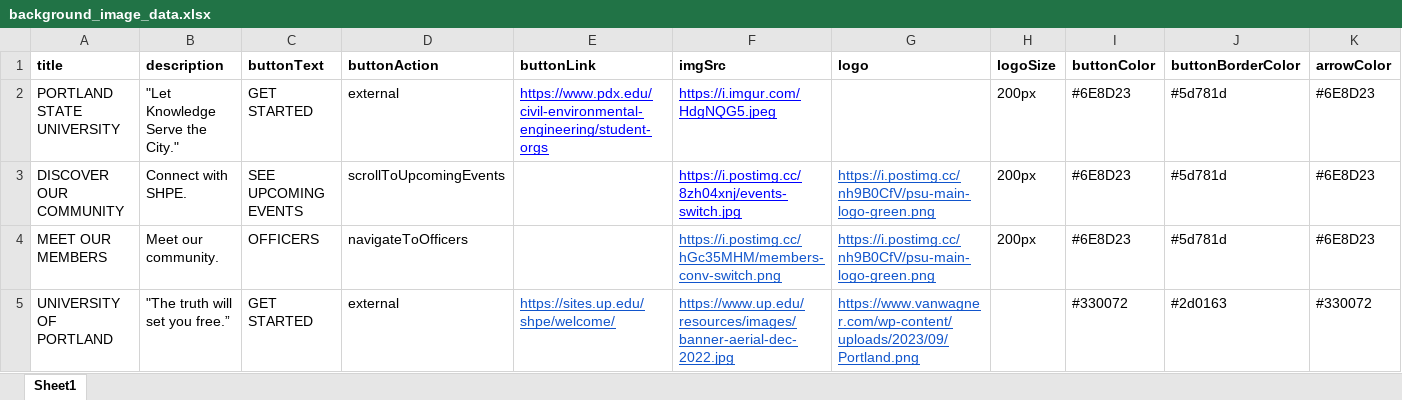
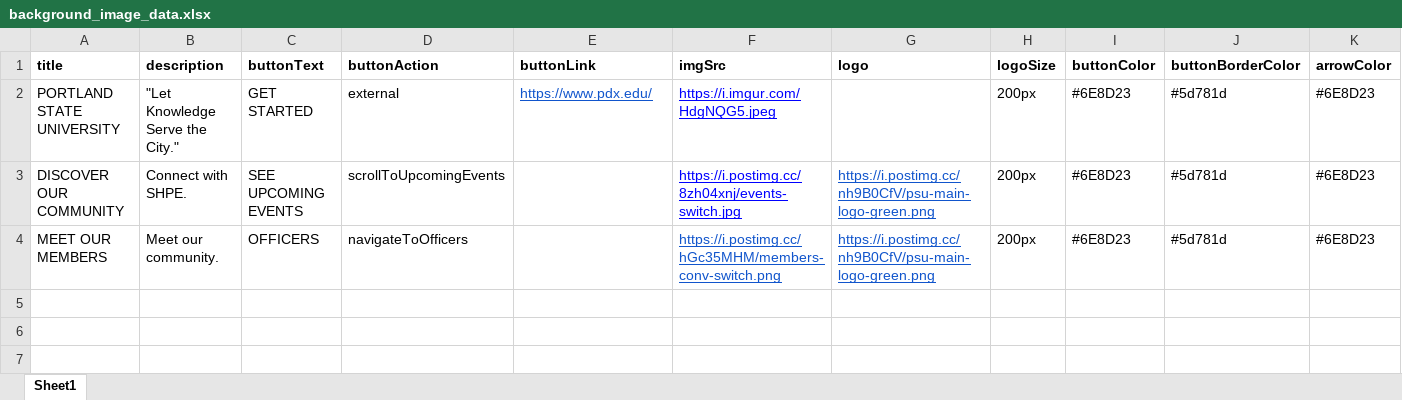
Before and after one commit to alex-osorio10/psu_shpe_website, an Excel workbook: public/background_slideshow/background_image_data.xlsx, sheet Sheet1, drawn as a sheet; values as stored, in another font and other column widths than the file's, no borders; the diff names each change by its address in the sheet, - before the commit and + after, or states it on an @@ line.

```diff
--- a/public/background_slideshow/background_image_data.xlsx (sheet Sheet1)
+++ b/public/background_slideshow/background_image_data.xlsx (sheet Sheet1)
-E2 (buttonLink): https://www.pdx.edu/civil-environmental-engineering/student-orgs
+E2 (buttonLink): https://www.pdx.edu/
-E2 text colour: #0000FF
+E2 text colour: #1155CC
-row 5: UNIVERSITY OF PORTLAND | "The truth will set you free.” | GET STARTED | external | https://sites.up.edu/shpe/welcome/ | https://www.up.edu/resources/images/banner-aerial-dec-2022.jpg | https://www.vanwagner.com/wp-content/uploads/2023/09/Portland.png |  | #330072 | #2d0163 | #330072
```
Also changed, not shown: public/officer_page/page_officer_data.xlsx.
